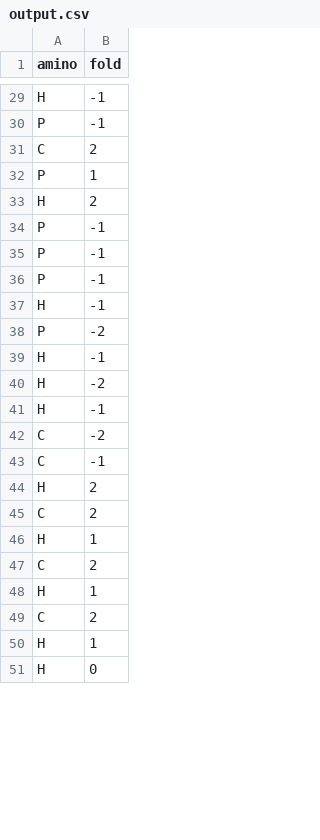
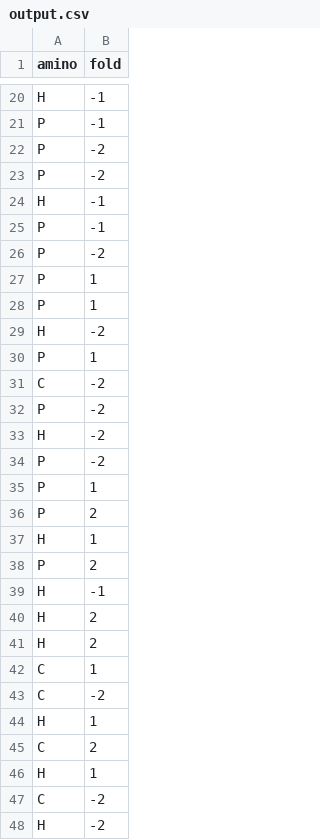
Before and after one commit to rayofsvnshine/A-H, a CSV file: data/output.csv, drawn as a sheet; only a part is shown, gaps mark what is left out; the shorter side is filled out with more unchanged rows; the diff covers the shown part only.

```diff
--- a/data/output.csv
+++ b/data/output.csv
@@ -30,17 +21,24 @@ H,-1
 P,-1
-C,2
-P,1
-H,2
-P,-1
-P,-1
-P,-1
-H,-1
+P,-2
 P,-2
 H,-1
+P,-1
+P,-2
+P,1
+P,1
 H,-2
+P,1
+C,-2
+P,-2
+H,-2
+P,-2
+P,1
+P,2
+H,1
+P,2
 H,-1
+H,2
+H,2
+C,1
 C,-2
-C,-1
-H,2
-C,2
 H,1
@@ -48,3 +46,3 @@ C,2
 H,1
-C,2
-H,1
+C,-2
+H,-2
```
Also changed, not shown: 5 added rows, 7 removed rows, 2 moved rows and 1 edited cell elsewhere in this file, 1 other file.
